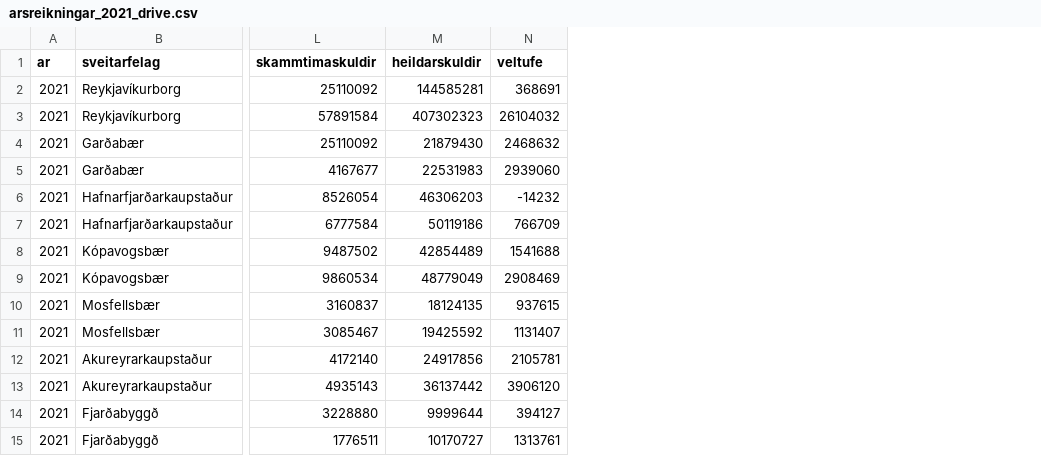
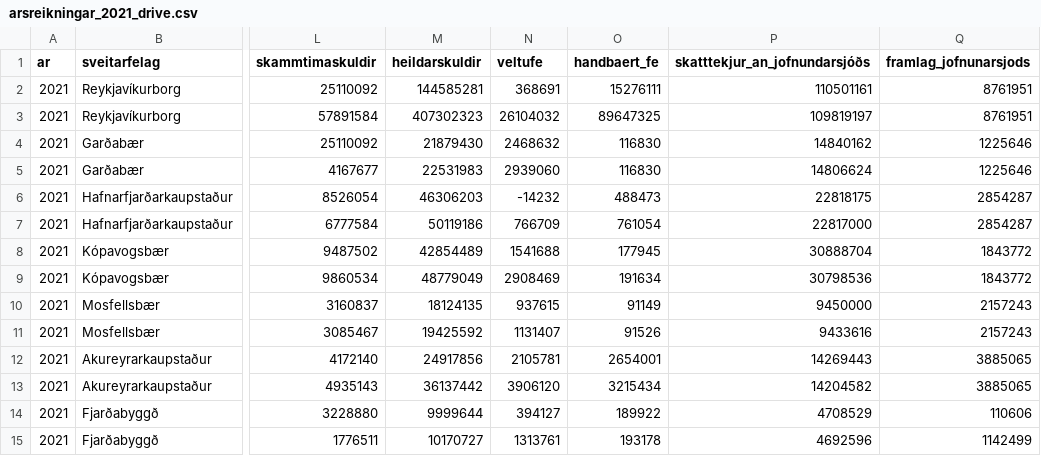
Before and after one commit to bgautijonsson/maelabord_arsreikninga_sveitarfelaga, a CSV file: arsreikningar_2021_drive.csv, drawn as a sheet; only a part is shown, gaps mark what is left out; the diff names each change by its address in the sheet, - before the commit and + after, or states it on an @@ line.

```diff
--- a/arsreikningar_2021_drive.csv
+++ b/arsreikningar_2021_drive.csv
+column O (handbaert_fe), rows 2-15: 15276111 | 89647325 | 116830 | 116830 | 488473 | 761054 | 177945 | 191634 | 91149 | 91526 | 2654001 | 3215434 | 189922 | 193178
+column P (skatttekjur_an_jofnundarsjóðs), rows 2-15: 110501161 | 109819197 | 14840162 | 14806624 | 22818175 | 22817000 | 30888704 | 30798536 | 9450000 | 9433616 | 14269443 | 14204582 | 4708529 | 4692596
+column Q (framlag_jofnunarsjods), rows 2-15: 8761951 | 8761951 | 1225646 | 1225646 | 2854287 | 2854287 | 1843772 | 1843772 | 2157243 | 2157243 | 3885065 | 3885065 | 110606 | 1142499
```
Also changed, not shown: 4 other files.
